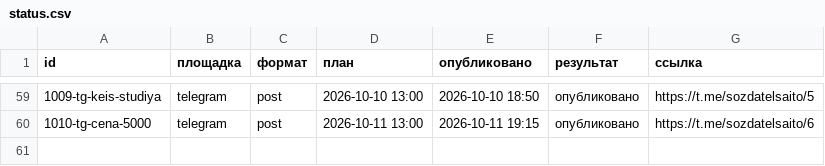
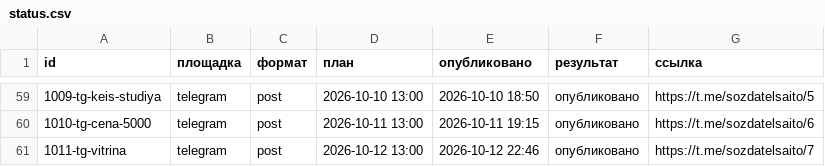
Before and after one commit to aksenovaa790-source/avtoposter, a CSV file: status.csv, drawn as a sheet; only a part is shown, gaps mark what is left out; the diff names each change by its address in the sheet, - before the commit and + after, or states it on an @@ line.

Commit message:
журнал: 2026-10-12 19:46 UTC

```diff
--- a/status.csv
+++ b/status.csv
+row 61: 1011-tg-vitrina | telegram | post | 2026-10-12 13:00 | 2026-10-12 22:46 | опубликовано | https://t.me/sozdatelsaito/7
```
